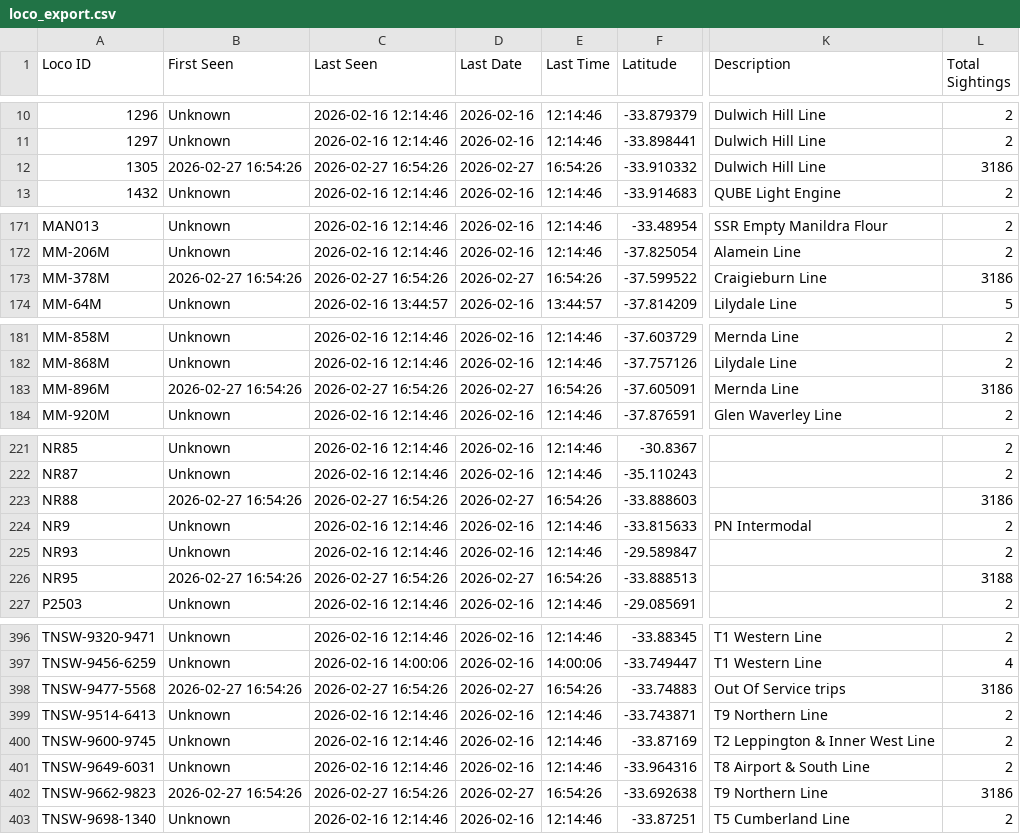
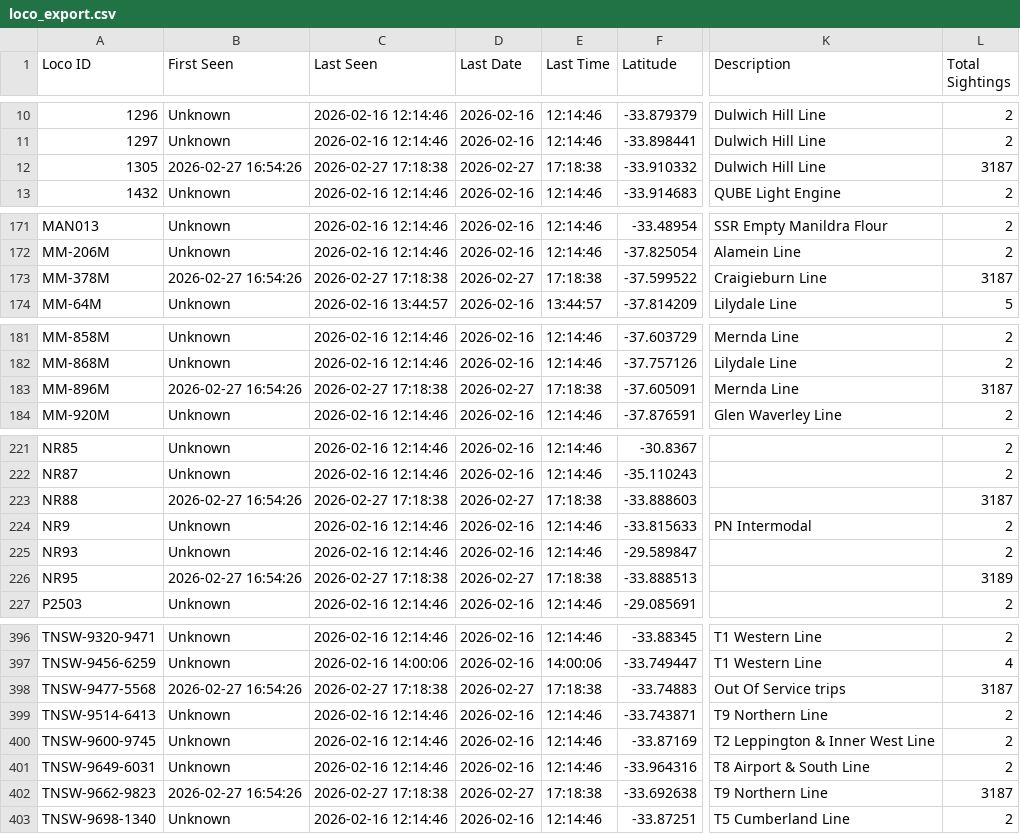
Before and after one commit to grahame21/railops-backend, a CSV file: loco_export.csv, drawn as a sheet; only a part is shown, gaps mark what is left out; the diff covers the shown part only; the diff names each change by its address in the sheet, - before the commit and + after, or states it on an @@ line.

```diff
--- a/loco_export.csv
+++ b/loco_export.csv
-C12 (Last Seen): 2026-02-27 16:54:26
+C12 (Last Seen): 2026-02-27 17:18:38
-E12 (Last Time): 16:54:26
+E12 (Last Time): 17:18:38
-L12 (Total Sightings): 3186
+L12 (Total Sightings): 3187
-C173 (Last Seen): 2026-02-27 16:54:26
+C173 (Last Seen): 2026-02-27 17:18:38
-E173 (Last Time): 16:54:26
+E173 (Last Time): 17:18:38
-L173 (Total Sightings): 3186
+L173 (Total Sightings): 3187
-C183 (Last Seen): 2026-02-27 16:54:26
+C183 (Last Seen): 2026-02-27 17:18:38
-E183 (Last Time): 16:54:26
+E183 (Last Time): 17:18:38
-L183 (Total Sightings): 3186
+L183 (Total Sightings): 3187
-C223 (Last Seen): 2026-02-27 16:54:26
+C223 (Last Seen): 2026-02-27 17:18:38
-E223 (Last Time): 16:54:26
+E223 (Last Time): 17:18:38
-L223 (Total Sightings): 3186
+L223 (Total Sightings): 3187
-C226 (Last Seen): 2026-02-27 16:54:26
+C226 (Last Seen): 2026-02-27 17:18:38
-E226 (Last Time): 16:54:26
+E226 (Last Time): 17:18:38
-L226 (Total Sightings): 3188
+L226 (Total Sightings): 3189
-C398 (Last Seen): 2026-02-27 16:54:26
+C398 (Last Seen): 2026-02-27 17:18:38
-E398 (Last Time): 16:54:26
+E398 (Last Time): 17:18:38
-L398 (Total Sightings): 3186
+L398 (Total Sightings): 3187
-C402 (Last Seen): 2026-02-27 16:54:26
+C402 (Last Seen): 2026-02-27 17:18:38
-E402 (Last Time): 16:54:26
+E402 (Last Time): 17:18:38
-L402 (Total Sightings): 3186
+L402 (Total Sightings): 3187
```
Also changed, not shown: 9 edited cells elsewhere in this file, 2 other files.
